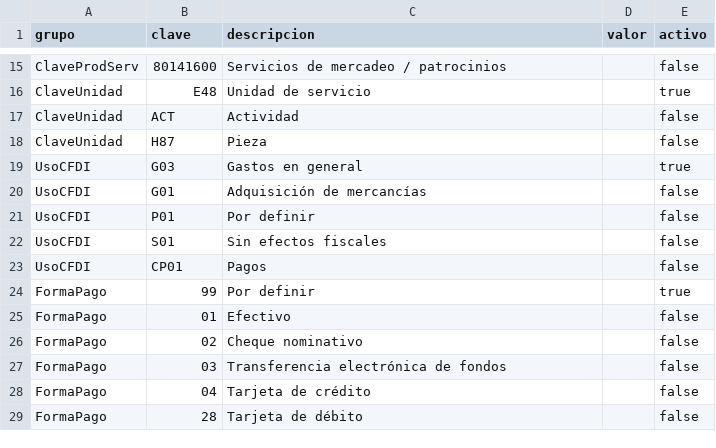
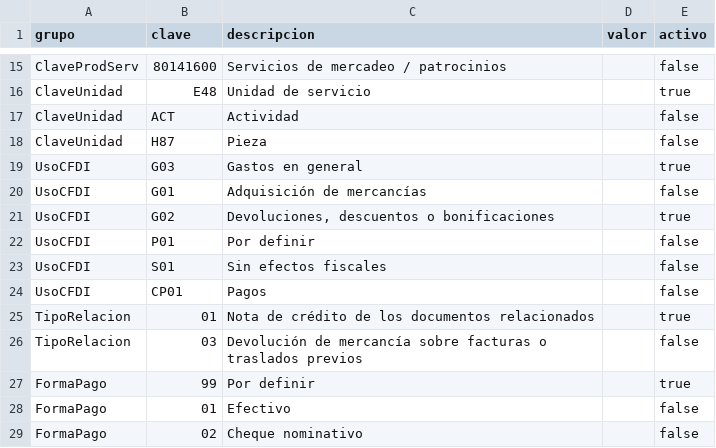
Before and after one commit to EpicurusInvestments/grc-oir, a CSV file: docs/referencias/constantes_sistema.csv, drawn as a sheet; only a part is shown, gaps mark what is left out; the shorter side is filled out with more unchanged rows; the diff names each change by its address in the sheet, - before the commit and + after, or states it on an @@ line.

```diff
--- a/docs/referencias/constantes_sistema.csv
+++ b/docs/referencias/constantes_sistema.csv
+row 21: UsoCFDI | G02 | Devoluciones, descuentos o bonificaciones |  | true
+row 25: TipoRelacion | 01 | Nota de crédito de los documentos relacionados |  | true
+row 26: TipoRelacion | 03 | Devolución de mercancía sobre facturas o traslados previos |  | false
```
Also changed, not shown: 16 other files.
